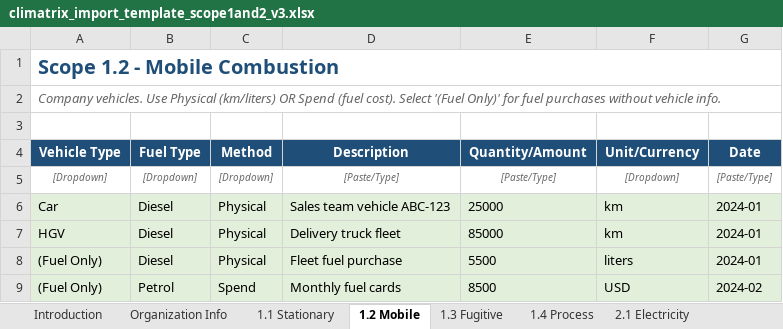
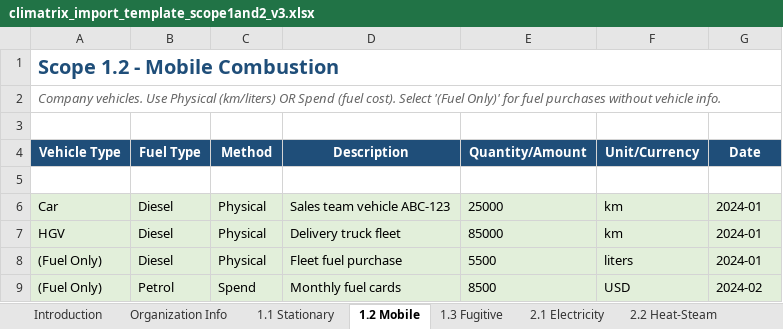
Before and after one commit to luvchikavi/app-CLIMATRIX-platform, an Excel workbook: backend/climatrix_files/climatrix_import_template_scope1and2_v3.xlsx, sheet 1.2 Mobile, drawn as a sheet; values as stored, in another font and other column widths than the file's, no borders; the diff names each change by its address in the sheet, - before the commit and + after, or states it on an @@ line.

```diff
--- a/backend/climatrix_files/climatrix_import_template_scope1and2_v3.xlsx (sheet 1.2 Mobile)
+++ b/backend/climatrix_files/climatrix_import_template_scope1and2_v3.xlsx (sheet 1.2 Mobile)
-sheet tab: 1.4 Process
-row 5: [Dropdown] | [Dropdown] | [Dropdown] | [Paste/Type] | [Paste/Type] | [Dropdown] | [Paste/Type]
+row 5: (empty)
```
Also changed, not shown: sheet Reference, sheet 1.1 Stationary, sheet 2.1 Electricity, sheet 1.3 Fugitive, sheet 2.3 Cooling, sheet 2.2 Heat-Steam, 1 more sheet, 1 other file.
